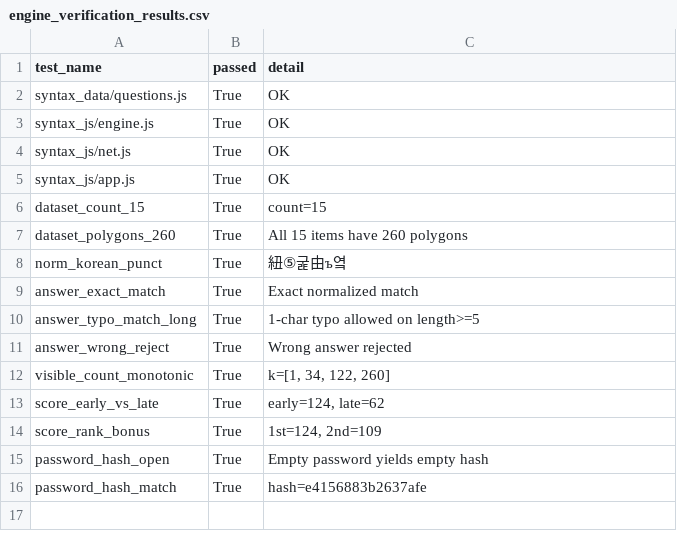
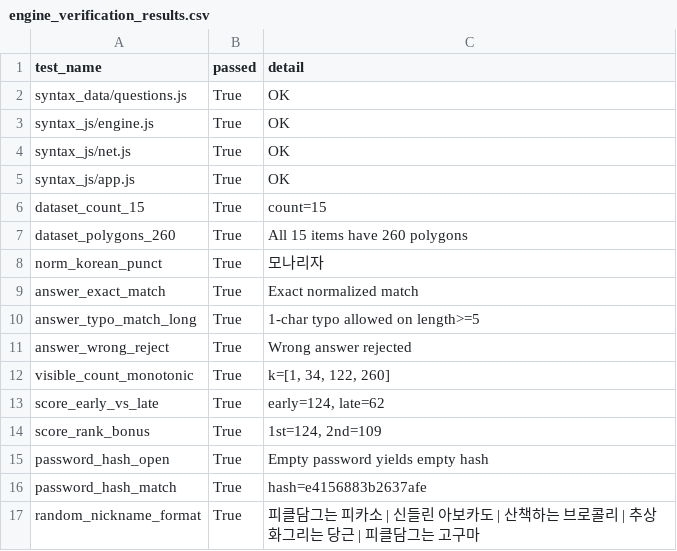
Before and after one commit to saltlake00/abstract_quiz, a CSV file: intermediate_results/engine_verification_results.csv, drawn as a sheet.

```diff
--- a/intermediate_results/engine_verification_results.csv
+++ b/intermediate_results/engine_verification_results.csv
@@ -7,3 +7,3 @@ dataset_count_15,True,count=15
 dataset_polygons_260,True,All 15 items have 260 polygons
-norm_korean_punct,True,紐⑤굹由ъ옄
+norm_korean_punct,True,모나리자
 answer_exact_match,True,Exact normalized match
@@ -16 +16,2 @@ password_hash_open,True,Empty password yields empty hash
 password_hash_match,True,hash=e4156883b2637afe
+random_nickname_format,True,피클담그는 피카소 | 신들린 아보카도 | 산책하는 브로콜리 | 추상화그리는 당근 | 피클담그는 고구마
```
Also changed, not shown: 1 other file.
